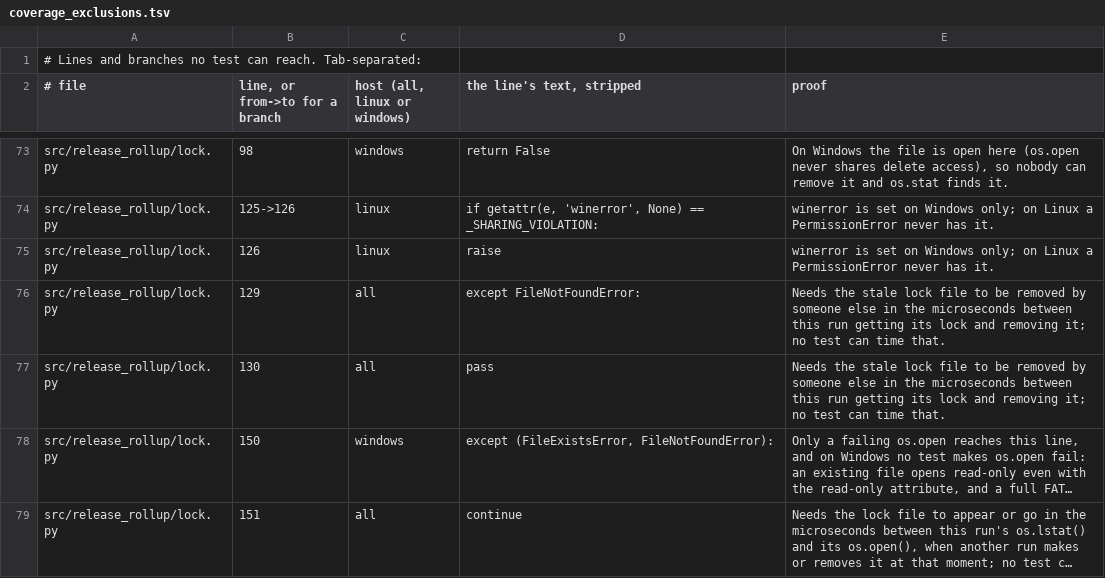
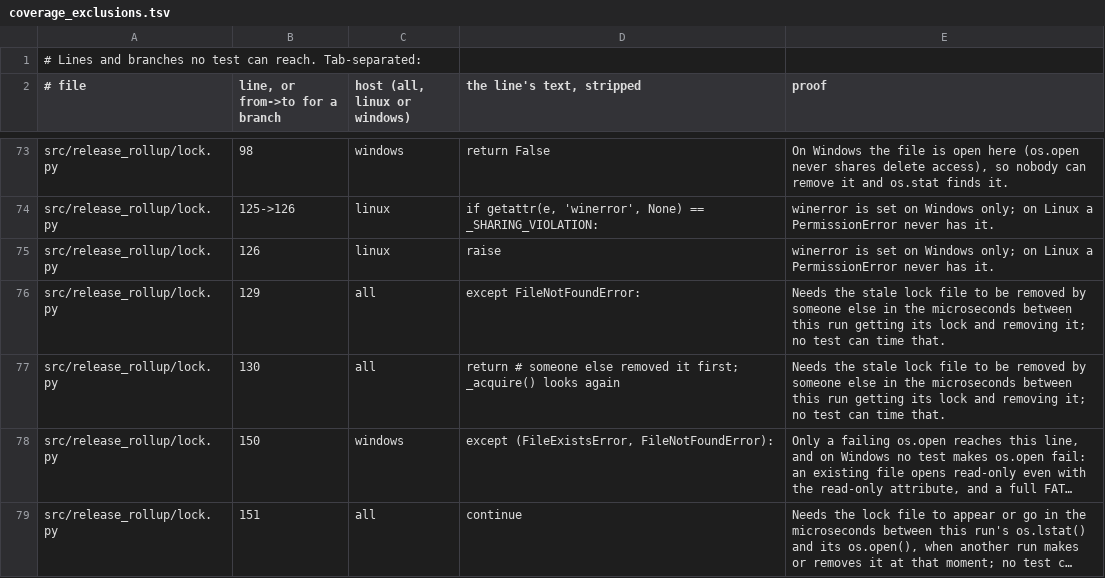
Before and after one commit to Ghost-Hackers/release-rollup, a TSV file: tools/coverage_exclusions.tsv, drawn as a sheet; only a part is shown, gaps mark what is left out; long unchanged cells end in …; the diff names each change by its address in the sheet, - before the commit and + after, or states it on an @@ line.

```diff
--- a/tools/coverage_exclusions.tsv
+++ b/tools/coverage_exclusions.tsv
-D77 (the line's text, stripped): pass
+D77 (the line's text, stripped): return # someone else removed it first; _acquire() looks again
```
Also changed, not shown: 1 other file.
